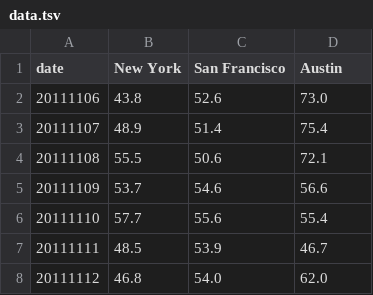
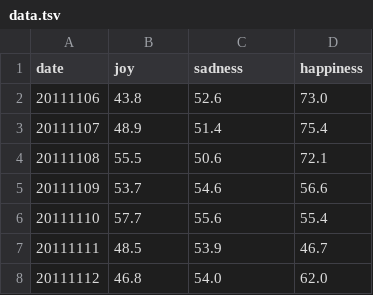
Before and after one commit to mehdicode/d3, a TSV file: data.tsv, drawn as a sheet; only a part is shown.

Commit message:
hi

```diff
--- a/data.tsv
+++ b/data.tsv
@@ -1,2 +1,2 @@
-date	New York	San Francisco	Austin
+date	joy	sadness	happiness
 20111106	43.8	52.6	73.0
```
